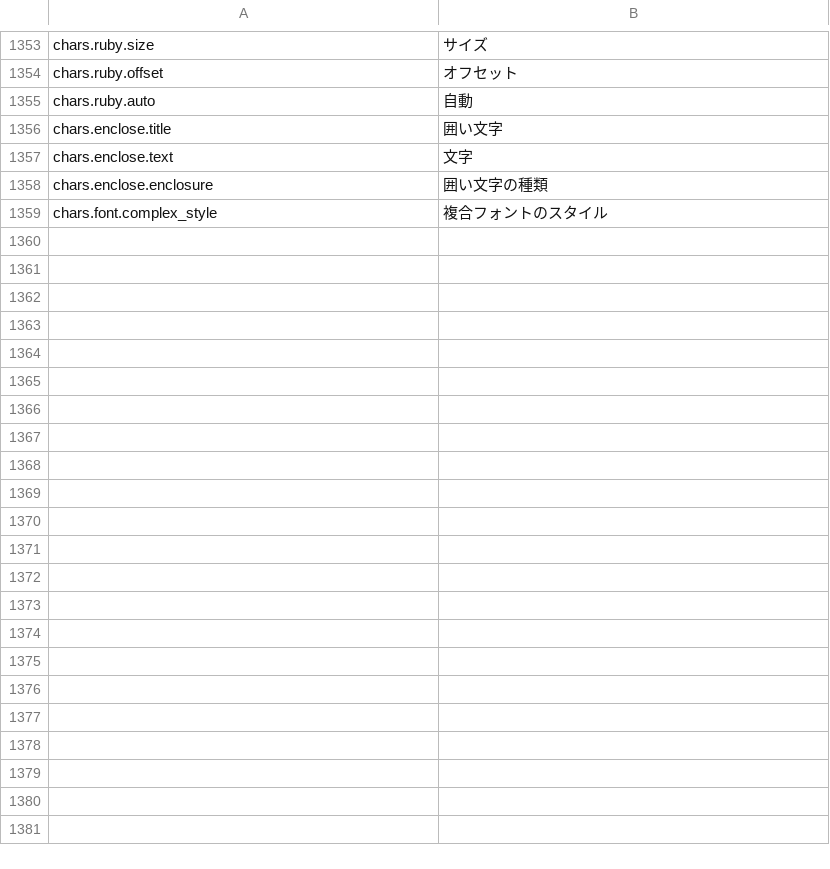
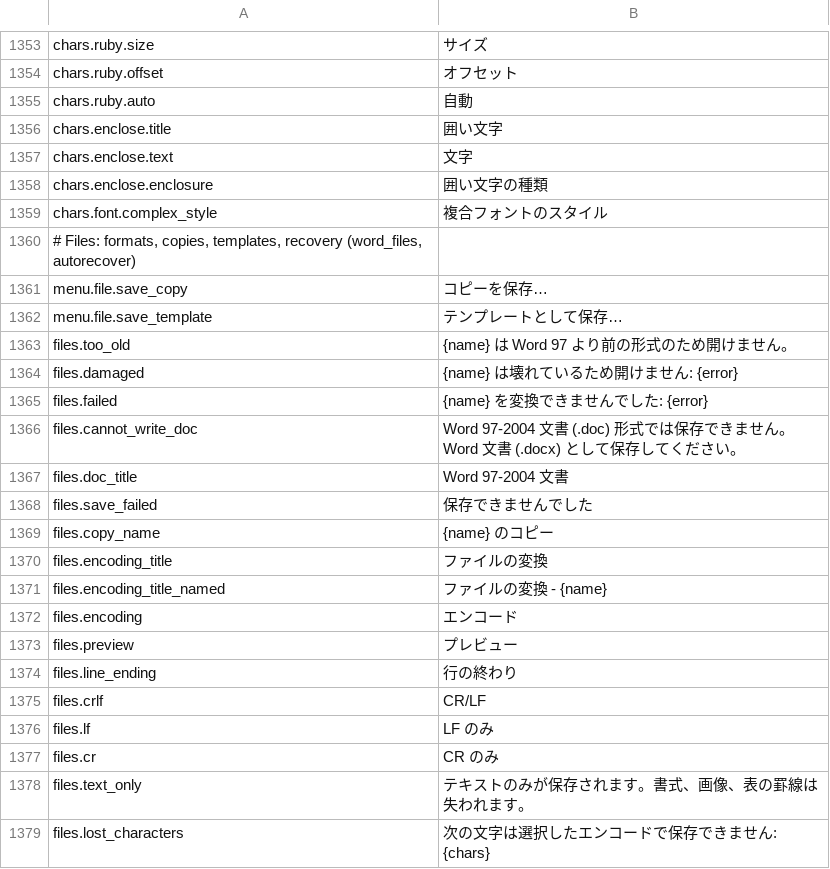
Before and after one commit to jade-rs/jade-office, a TSV file: crates/jade-gpui-app/i18n/ja.tsv, drawn as a sheet; only a part is shown, gaps mark what is left out; the diff covers the shown part only.

```diff
--- a/crates/jade-gpui-app/i18n/ja.tsv
+++ b/crates/jade-gpui-app/i18n/ja.tsv
@@ -1359 +1359,21 @@ chars.enclose.enclosure	囲い文字の種類
 chars.font.complex_style	複合フォントのスタイル
+# Files: formats, copies, templates, recovery (word_files, autorecover)
+menu.file.save_copy	コピーを保存…
+menu.file.save_template	テンプレートとして保存…
+files.too_old	{name} は Word 97 より前の形式のため開けません。
+files.damaged	{name} は壊れているため開けません: {error}
+files.failed	{name} を変換できませんでした: {error}
+files.cannot_write_doc	Word 97-2004 文書 (.doc) 形式では保存できません。Word 文書 (.docx) として保存してください。
+files.doc_title	Word 97-2004 文書
+files.save_failed	保存できませんでした
+files.copy_name	{name} のコピー
+files.encoding_title	ファイルの変換
+files.encoding_title_named	ファイルの変換 - {name}
+files.encoding	エンコード
+files.preview	プレビュー
+files.line_ending	行の終わり
+files.crlf	CR/LF
+files.lf	LF のみ
+files.cr	CR のみ
+files.text_only	テキストのみが保存されます。書式、画像、表の罫線は失われます。
+files.lost_characters	次の文字は選択したエンコードで保存できません: {chars}
```
Also changed, not shown: 22 added rows elsewhere in this file, crates/jade-gpui-app/i18n/en.tsv, 18 other files.
